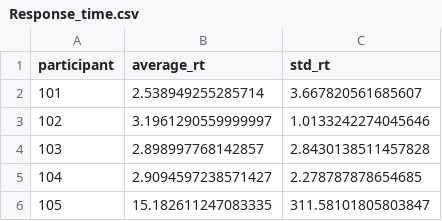
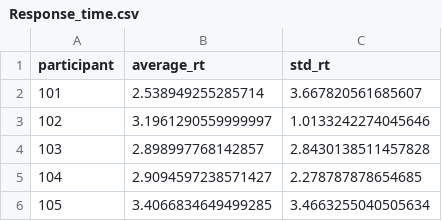
Before and after one commit to jeromeis/Psych_301, a CSV file: Response_time.csv, drawn as a sheet.

```diff
--- a/Response_time.csv
+++ b/Response_time.csv
@@ -5,2 +5,2 @@ participant,average_rt,std_rt
 104,2.9094597238571427,2.278787878654685
-105,15.182611247083335,311.58101805803847
+105,3.4066834649499285,3.4663255040505634
```
Also changed, not shown: 6 other files.
